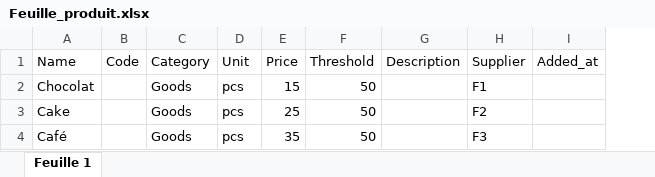
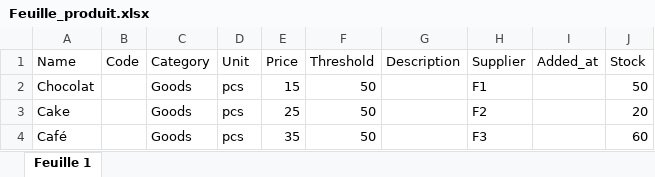
Before and after one commit to BillMick/inventory-logistics, an Excel workbook: Feuille_produit.xlsx, sheet Feuille 1, drawn as a sheet; values as stored, in another font and other column widths than the file's, no borders; charts and pictures not drawn; the diff names each change by its address in the sheet, - before the commit and + after, or states it on an @@ line.

Commit message:
excel for supplier.

```diff
--- a/Feuille_produit.xlsx (sheet Feuille 1)
+++ b/Feuille_produit.xlsx (sheet Feuille 1)
+column J (Stock), rows 2-4: 50 | 20 | 60
```
Also changed, not shown: charts or pictures, 6 other files.
